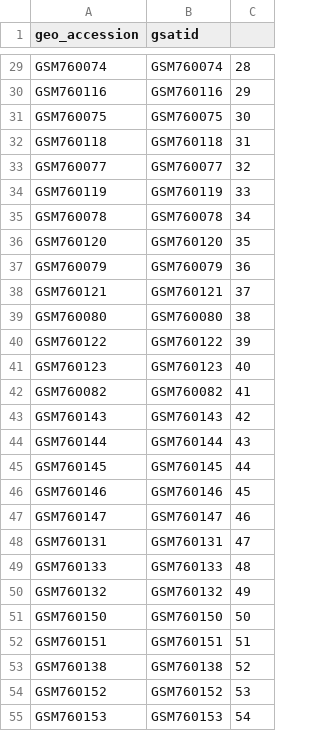
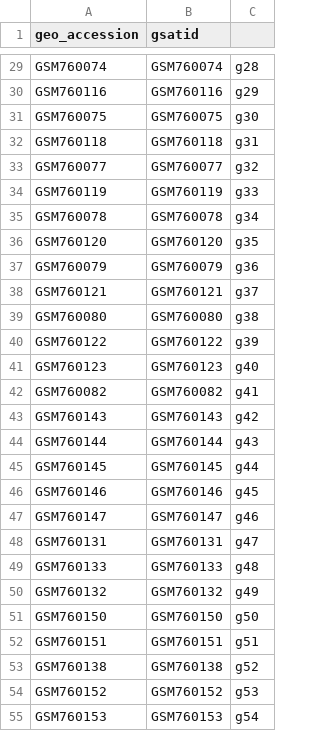
Before and after one commit to scottdbrown/stat540-tissueSpecificMethylation, a TSV file: expression/expGSM_gsatid.tsv, drawn as a sheet; only a part is shown, gaps mark what is left out; the diff covers the shown part only.

```diff
--- a/expression/expGSM_gsatid.tsv
+++ b/expression/expGSM_gsatid.tsv
@@ -29,27 +29,27 @@
-"GSM760074"	"GSM760074"	28
-"GSM760116"	"GSM760116"	29
-"GSM760075"	"GSM760075"	30
-"GSM760118"	"GSM760118"	31
-"GSM760077"	"GSM760077"	32
-"GSM760119"	"GSM760119"	33
-"GSM760078"	"GSM760078"	34
-"GSM760120"	"GSM760120"	35
-"GSM760079"	"GSM760079"	36
-"GSM760121"	"GSM760121"	37
-"GSM760080"	"GSM760080"	38
-"GSM760122"	"GSM760122"	39
-"GSM760123"	"GSM760123"	40
-"GSM760082"	"GSM760082"	41
-"GSM760143"	"GSM760143"	42
-"GSM760144"	"GSM760144"	43
-"GSM760145"	"GSM760145"	44
-"GSM760146"	"GSM760146"	45
-"GSM760147"	"GSM760147"	46
-"GSM760131"	"GSM760131"	47
-"GSM760133"	"GSM760133"	48
-"GSM760132"	"GSM760132"	49
-"GSM760150"	"GSM760150"	50
-"GSM760151"	"GSM760151"	51
-"GSM760138"	"GSM760138"	52
-"GSM760152"	"GSM760152"	53
-"GSM760153"	"GSM760153"	54
+"GSM760074"	"GSM760074"	"g28"
+"GSM760116"	"GSM760116"	"g29"
+"GSM760075"	"GSM760075"	"g30"
+"GSM760118"	"GSM760118"	"g31"
+"GSM760077"	"GSM760077"	"g32"
+"GSM760119"	"GSM760119"	"g33"
+"GSM760078"	"GSM760078"	"g34"
+"GSM760120"	"GSM760120"	"g35"
+"GSM760079"	"GSM760079"	"g36"
+"GSM760121"	"GSM760121"	"g37"
+"GSM760080"	"GSM760080"	"g38"
+"GSM760122"	"GSM760122"	"g39"
+"GSM760123"	"GSM760123"	"g40"
+"GSM760082"	"GSM760082"	"g41"
+"GSM760143"	"GSM760143"	"g42"
+"GSM760144"	"GSM760144"	"g43"
+"GSM760145"	"GSM760145"	"g44"
+"GSM760146"	"GSM760146"	"g45"
+"GSM760147"	"GSM760147"	"g46"
+"GSM760131"	"GSM760131"	"g47"
+"GSM760133"	"GSM760133"	"g48"
+"GSM760132"	"GSM760132"	"g49"
+"GSM760150"	"GSM760150"	"g50"
+"GSM760151"	"GSM760151"	"g51"
+"GSM760138"	"GSM760138"	"g52"
+"GSM760152"	"GSM760152"	"g53"
+"GSM760153"	"GSM760153"	"g54"
```
Also changed, not shown: 60 edited cells elsewhere in this file, methylation/methylGSM_gsatid.tsv, 1 other file.
